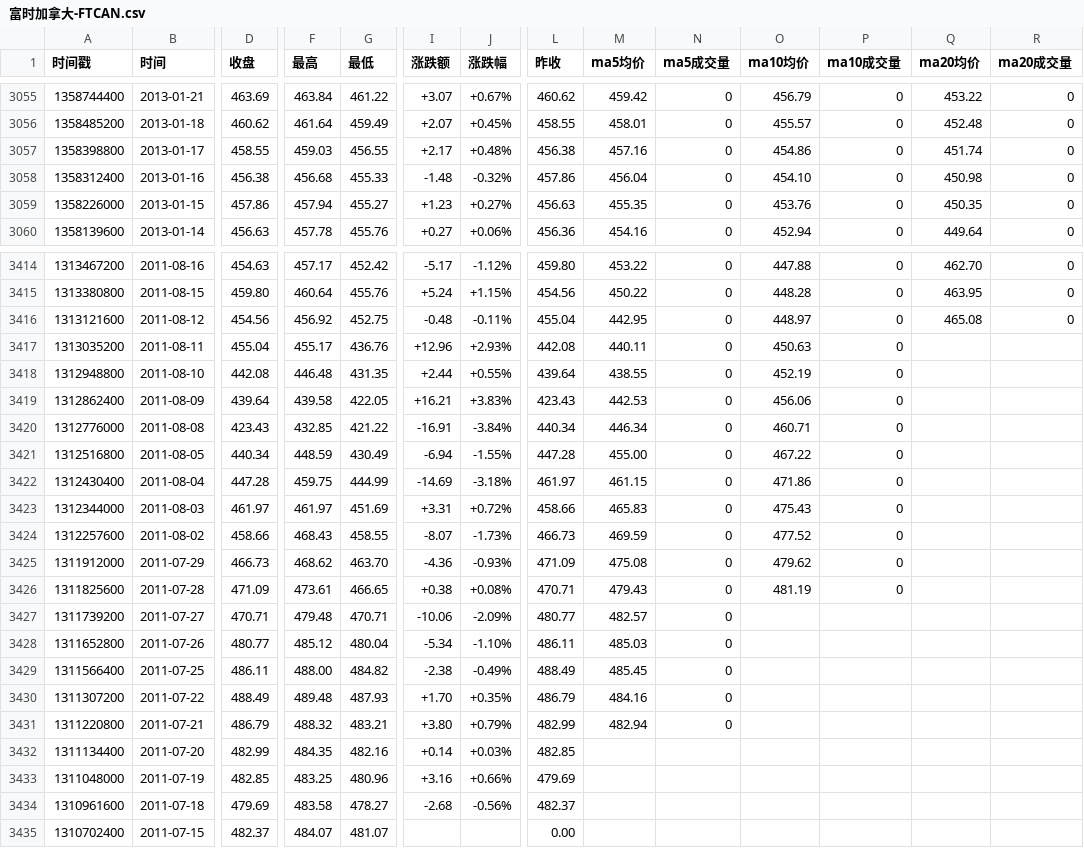
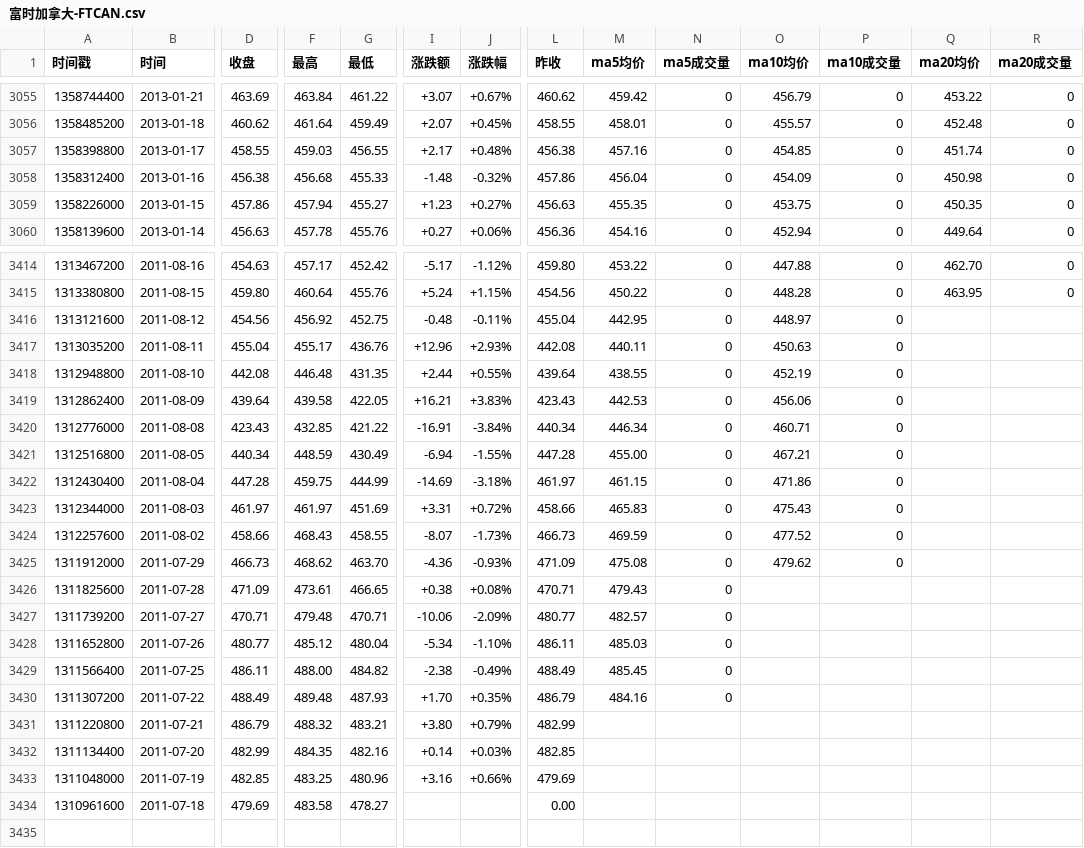
Before and after one commit to cmdSTARMO/market_repo, a CSV file: market_data/富时加拿大-FTCAN.csv, drawn as a sheet; only a part is shown, gaps mark what is left out; rows hold the shown columns only; the diff covers the shown part only; the diff names each change by its address in the sheet, - before the commit and + after, or states it on an @@ line.

```diff
--- a/market_data/富时加拿大-FTCAN.csv
+++ b/market_data/富时加拿大-FTCAN.csv
-O3057 (ma10均价): 454.86
+O3057 (ma10均价): 454.85
-O3058 (ma10均价): 454.10
+O3058 (ma10均价): 454.09
-O3059 (ma10均价): 453.76
+O3059 (ma10均价): 453.75
-Q3416 (ma20均价): 465.08
+Q3416 (ma20均价): (empty)
-R3416 (ma20成交量): 0
+R3416 (ma20成交量): (empty)
-O3421 (ma10均价): 467.22
+O3421 (ma10均价): 467.21
-O3426 (ma10均价): 481.19
+O3426 (ma10均价): (empty)
-P3426 (ma10成交量): 0
+P3426 (ma10成交量): (empty)
-M3431 (ma5均价): 482.94
+M3431 (ma5均价): (empty)
-N3431 (ma5成交量): 0
+N3431 (ma5成交量): (empty)
-I3434 (涨跌额): -2.68
+I3434 (涨跌额): (empty)
-J3434 (涨跌幅): -0.56%
+J3434 (涨跌幅): (empty)
-L3434 (昨收): 482.37
+L3434 (昨收): 0.00
-row 3435: 1310702400 | 2011-07-15 | 482.37 | 484.07 | 481.07 |  |  | 0.00
```
Also changed, not shown: 61 edited cells elsewhere in this file, market_data/北证50-899050.csv, market_data/印度孟买SENSEX-SENSEX.csv, 21 other files.
